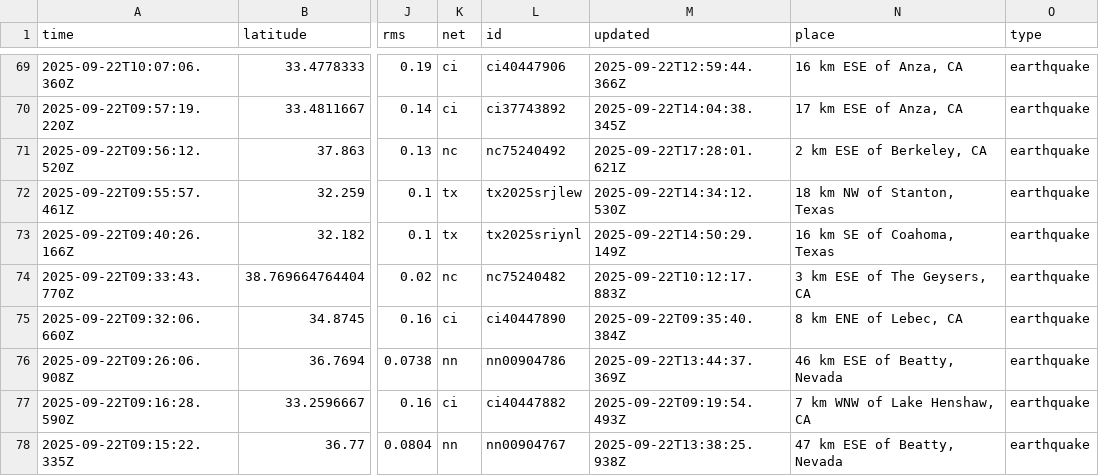
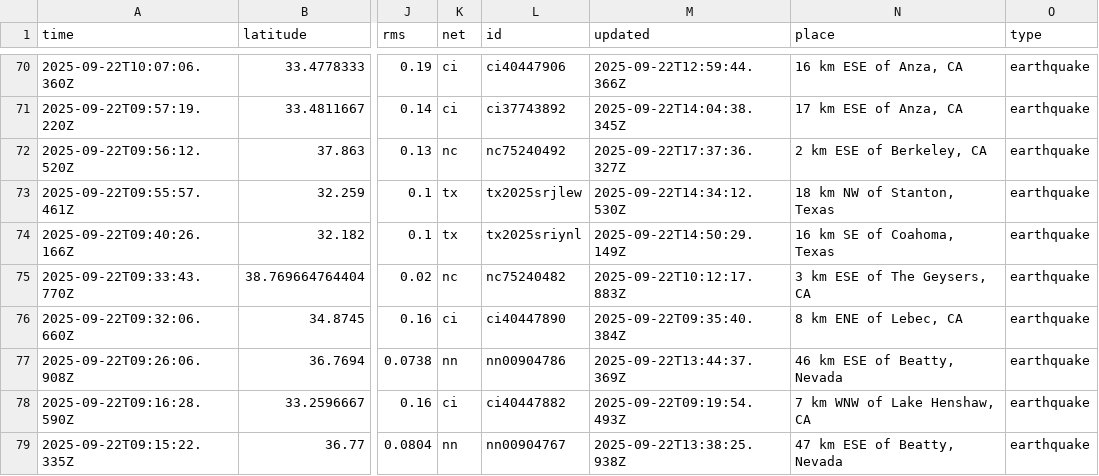
Before and after one commit to Yabsra28/nicar22-github-actions, a CSV file: usgs_current.csv, drawn as a sheet; only a part is shown, gaps mark what is left out; addresses are those after the commit; the diff covers the shown part only; the diff names each change by its address in the sheet, - before the commit and + after, or states it on an @@ line.

```diff
--- a/usgs_current.csv
+++ b/usgs_current.csv
-M72 (updated): 2025-09-22T17:28:01.621Z
+M72 (updated): 2025-09-22T17:37:36.327Z
```
Also changed, not shown: 2 added rows, 2 removed rows and 4 edited cells elsewhere in this file, 1 other file.
